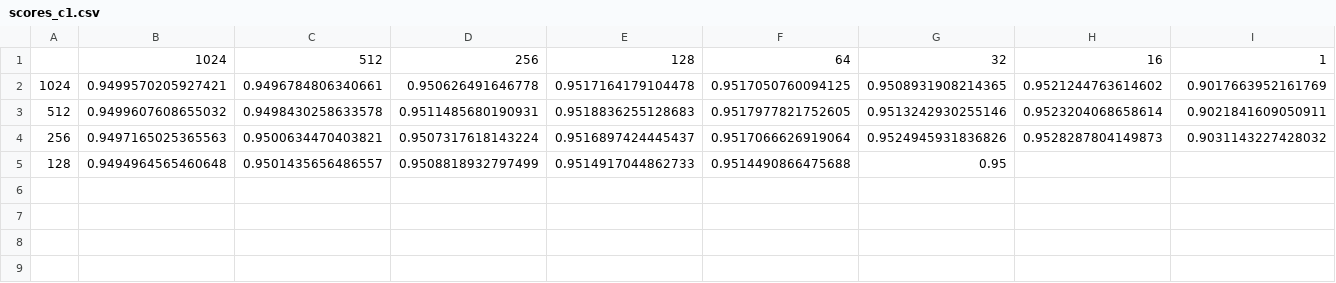
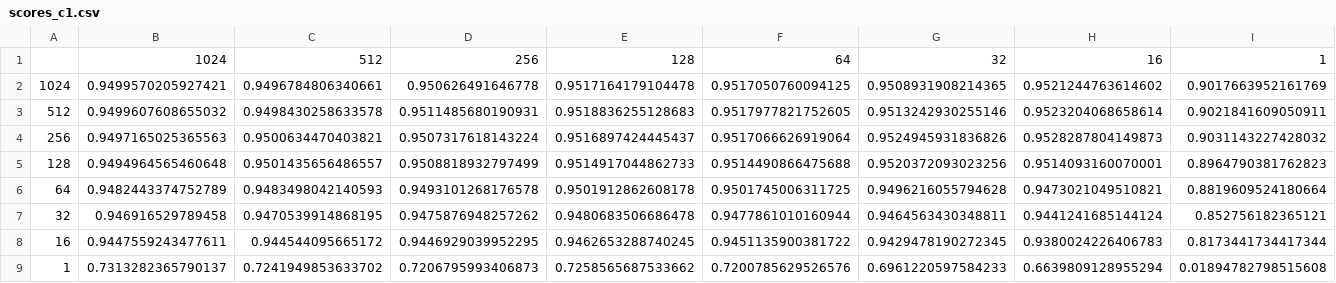
Before and after one commit to JujitsuGang/JujitsuGang-PT-Segmenter, a CSV file: publication_resources/results/shrunken_windows/scores_c1.csv, drawn as a sheet.

```diff
--- a/publication_resources/results/shrunken_windows/scores_c1.csv
+++ b/publication_resources/results/shrunken_windows/scores_c1.csv
@@ -4,2 +4,6 @@
 256,0.9497165025365563,0.9500634470403821,0.9507317618143224,0.9516897424445437,0.9517066626919064,0.9524945931836826,0.9528287804149873,0.9031143227428032
-128,0.9494964565460648,0.9501435656486557,0.9508818932797499,0.9514917044862733,0.9514490866475688,0.95
+128,0.9494964565460648,0.9501435656486557,0.9508818932797499,0.9514917044862733,0.9514490866475688,0.9520372093023256,0.9514093160070001,0.8964790381762823
+64,0.9482443374752789,0.9483498042140593,0.9493101268176578,0.9501912862608178,0.9501745006311725,0.9496216055794628,0.9473021049510821,0.8819609524180664
+32,0.946916529789458,0.9470539914868195,0.9475876948257262,0.9480683506686478,0.9477861010160944,0.9464563430348811,0.9441241685144124,0.852756182365121
+16,0.9447559243477611,0.944544095665172,0.9446929039952295,0.9462653288740245,0.9451135900381722,0.9429478190272345,0.9380024226406783,0.8173441734417344
+1,0.7313282365790137,0.7241949853633702,0.7206795993406873,0.7258565687533662,0.7200785629526576,0.6961220597584233,0.6639809128955294,0.01894782798515608
```
Also changed, not shown: 2 other files.
